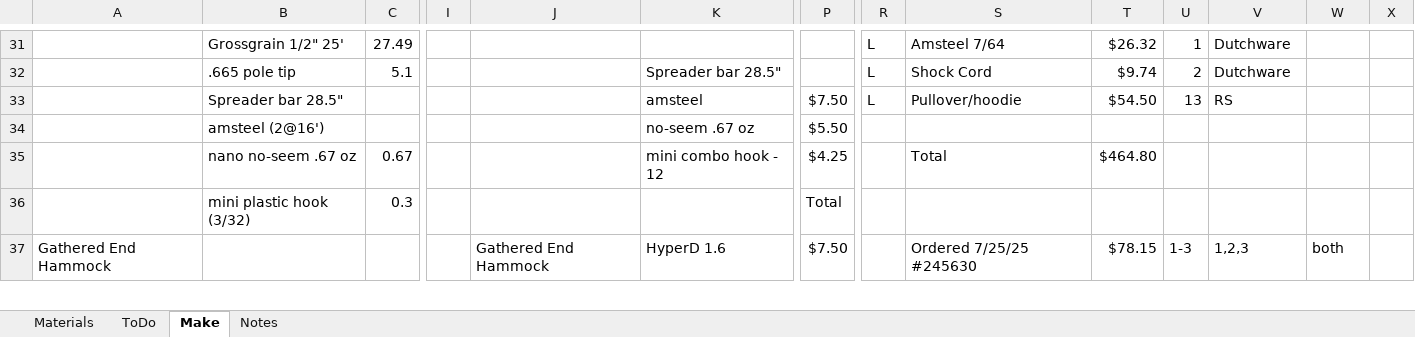
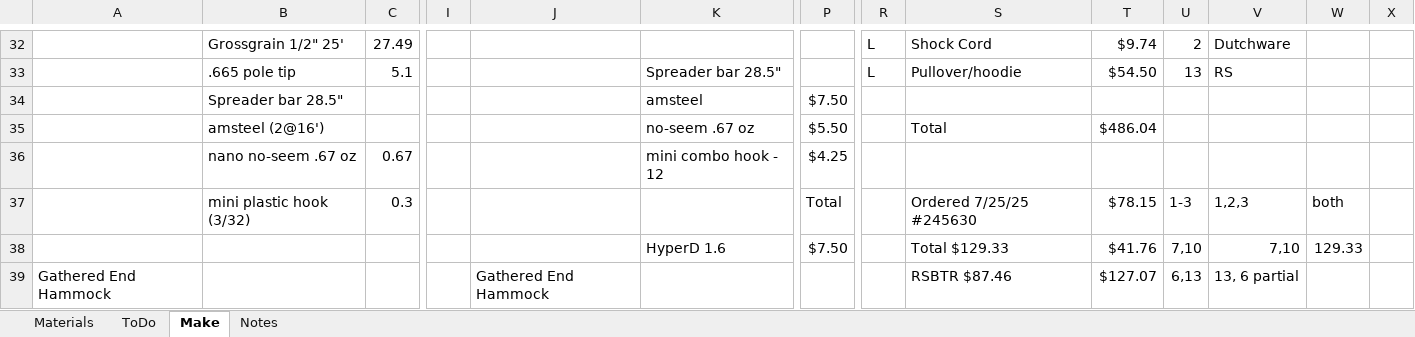
Before and after one commit to dpsmith005/backpacking, an Excel workbook: AT/Materials.xlsx, sheet Make, drawn as a sheet; only a part is shown, gaps mark what is left out; values as stored, in another font and other column widths than the file's, no cell formats; removed rows and columns are numbered as before the commit, all else as after; rows hold the shown columns only; the diff covers the shown part only; the diff names each change by its address in the sheet, - before the commit and + after, or states it on an @@ line.

```diff
--- a/AT/Materials.xlsx (sheet Make)
+++ b/AT/Materials.xlsx (sheet Make)
-S32: Amsteel 7/64
+S32: Shock Cord
-T32: $26.32
+T32: $9.74
-U32: 1
+U32: 2
-S33: Shock Cord
+S33: Pullover/hoodie
-T33: $9.74
+T33: $54.50
-U33: 2
+U33: 13
-V33: Dutchware
+V33: RS
-row 33:  | Spreader bar 28.5" |  |  |  | amsteel | $7.50 | L | Pullover/hoodie | $54.50 | 13 | RS
+row 34:  | Spreader bar 28.5" |  |  |  | amsteel | $7.50
-S35: (empty)
+S35: Total
-T35: (empty)
+T35: $486.04
-S36: Total
+S36: (empty)
-T36: $464.80
+T36: (empty)
-S37: (empty)
+S37: Ordered 7/25/25 #245630
-T37: (empty)
+T37: $78.15
-U37: (empty)
+U37: 1-3
-V37: (empty)
+V37: 1,2,3
-W37: (empty)
+W37: both
-A38: Gathered End Hammock
+A38: (empty)
-J38: Gathered End Hammock
+J38: (empty)
-S38: Ordered 7/25/25 #245630
+S38: Total $129.33
-T38: $78.15
+T38: $41.76
-U38: 1-3
+U38: 7,10
-V38: 1,2,3
+V38: 7,10
-W38: both
+W38: 129.33
+row 39: Gathered End Hammock |  |  |  | Gathered End Hammock |  |  |  | RSBTR $87.46 | $127.07 | 6,13 | 13, 6 partial
```
Also changed, not shown: 28 added rows, 23 removed rows and 193 edited cells elsewhere in this sheet, cell formats, formulas that keep their value.
